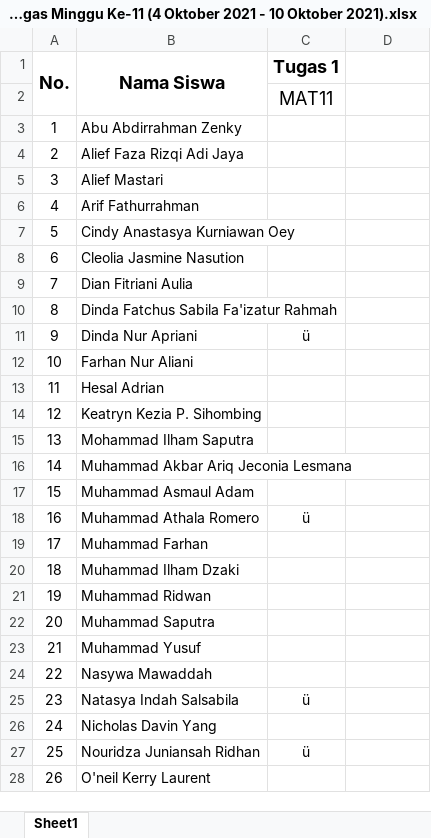
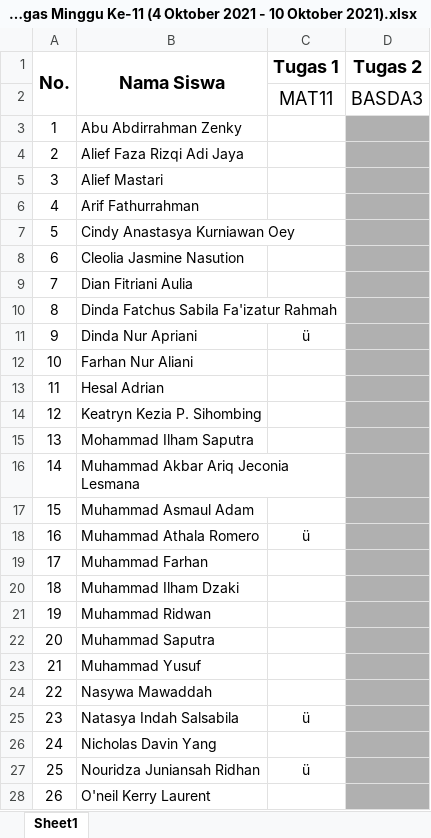
Before and after one commit to NotHydra/rpl-school-web-report, an Excel workbook: Excel/Mingguan/Excel/List Tugas Minggu Ke-11 (4 Oktober 2021 - 10 Oktober 2021).xlsx, sheet Sheet1, drawn as a sheet; only a part is shown; values as stored, in another font and other column widths than the file's, no borders; the diff covers the shown part only; the diff names each change by its address in the sheet, - before the commit and + after, or states it on an @@ line.

```diff
--- a/Excel/Mingguan/Excel/List Tugas Minggu Ke-11 (4 Oktober 2021 - 10 Oktober 2021).xlsx (sheet Sheet1)
+++ b/Excel/Mingguan/Excel/List Tugas Minggu Ke-11 (4 Oktober 2021 - 10 Oktober 2021).xlsx (sheet Sheet1)
-D1: (empty)
+D1: Tugas 2
-D2 (Tugas 2): (empty)
+D2 (Tugas 2): BASDA3
-D3:D28 fill: none
+D3:D28 fill: #B0B0B0
```
Also changed, not shown: 1 edited cell and cell formats elsewhere in this sheet, Excel/Bulanan/Excel/List Tugas Bulanan Ke-1 (26 Juli 2021 - 29 Agustus 2021).xlsx, Excel/Bulanan/Excel/List Tugas Bulanan Ke-2 (30 Agustus 2021 - 3 Oktober 2021).xlsx, 16 other files.
